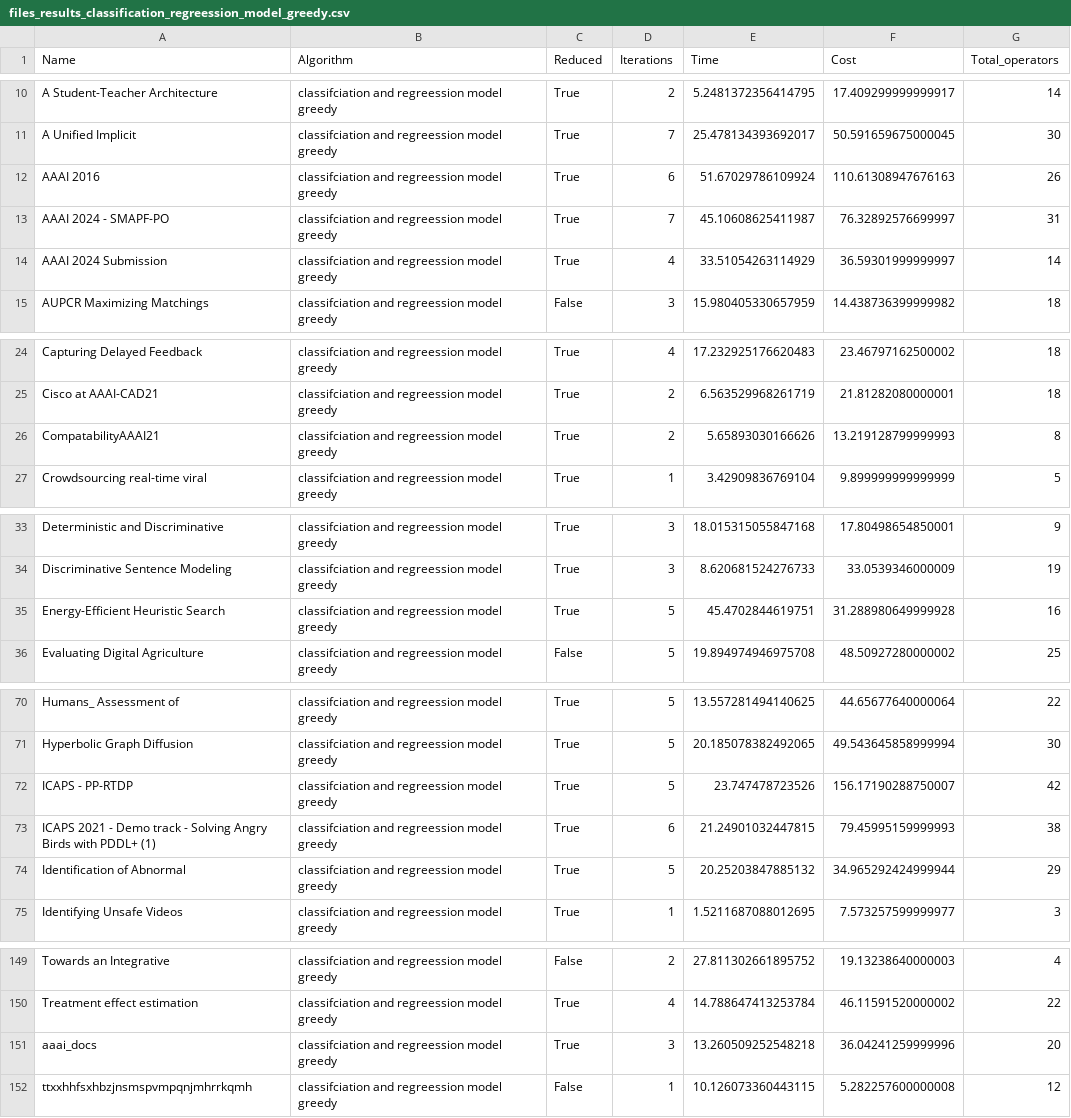
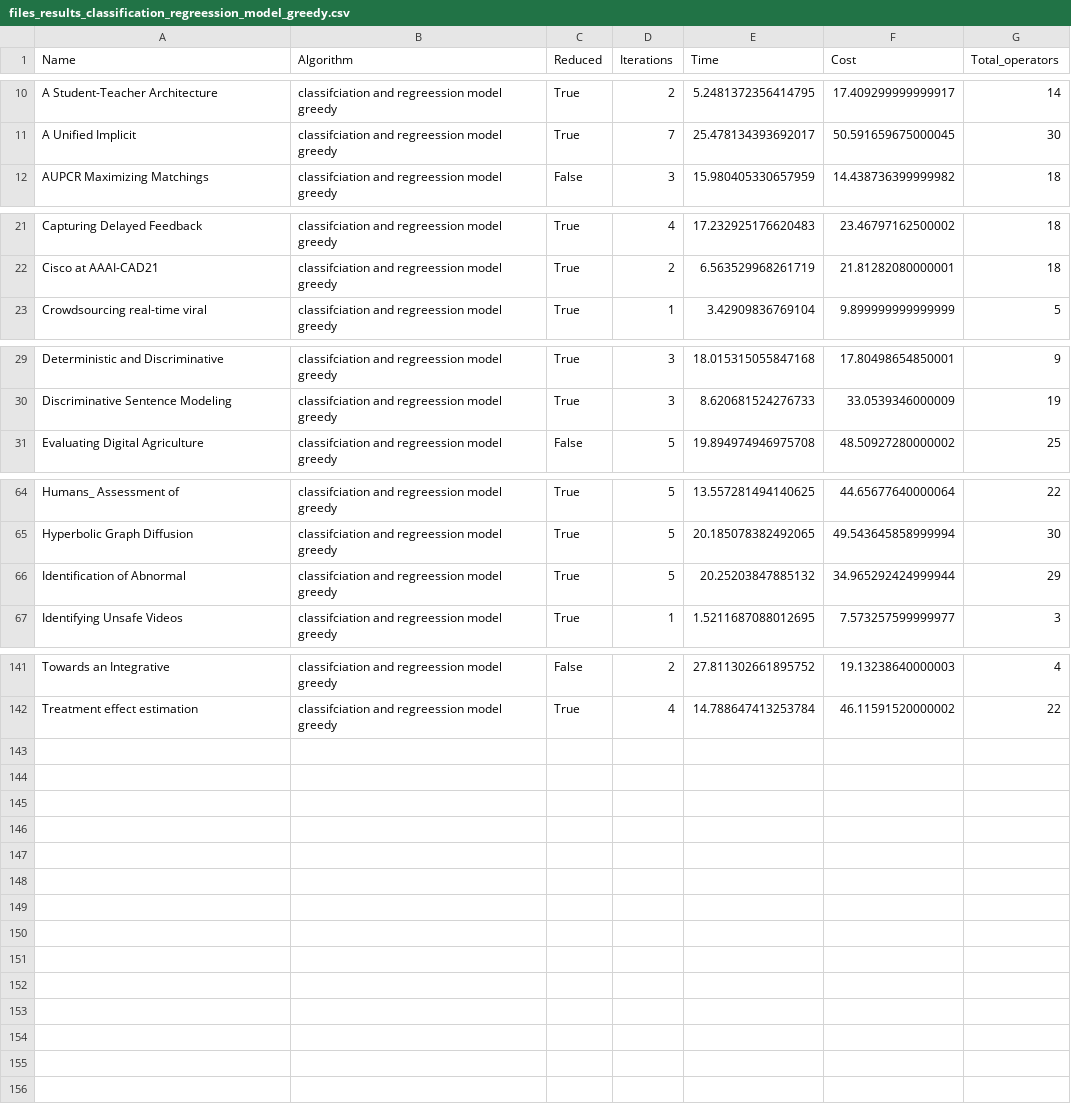
Before and after one commit to OrFuchs12/LaTeX-Paper-Reduction, a CSV file: code/~/results/code/greedy_from_machine/files_results_classification_regreession_model_greedy.csv, drawn as a sheet; only a part is shown, gaps mark what is left out; the diff covers the shown part only.

Commit message:
results only for arxiv papers

```diff
--- a/code/~/results/code/greedy_from_machine/files_results_classification_regreession_model_greedy.csv
+++ b/code/~/results/code/greedy_from_machine/files_results_classification_regreession_model_greedy.csv
@@ -11,5 +11,2 @@ A Student-Teacher Architecture,classifciation and regreession model greedy,True,
 A Unified Implicit,classifciation and regreession model greedy,True,7,25.478134393692017,50.591659675000045,30
-AAAI 2016,classifciation and regreession model greedy,True,6,51.67029786109924,110.61308947676163,26
-AAAI 2024 - SMAPF-PO,classifciation and regreession model greedy,True,7,45.10608625411987,76.32892576699997,31
-AAAI 2024 Submission,classifciation and regreession model greedy,True,4,33.51054263114929,36.59301999999997,14
 AUPCR Maximizing Matchings,classifciation and regreession model greedy,False,3,15.980405330657959,14.438736399999982,18
@@ -25,3 +22,2 @@ Capturing Delayed Feedback,classifciation and regreession model greedy,True,4,17
 Cisco at AAAI-CAD21,classifciation and regreession model greedy,True,2,6.563529968261719,21.81282080000001,18
-CompatabilityAAAI21,classifciation and regreession model greedy,True,2,5.65893030166626,13.219128799999993,8
 Crowdsourcing real-time viral,classifciation and regreession model greedy,True,1,3.42909836769104,9.899999999999999,5
@@ -34,3 +30,2 @@ Deterministic and Discriminative,classifciation and regreession model greedy,Tru
 Discriminative Sentence Modeling,classifciation and regreession model greedy,True,3,8.620681524276733,33.0539346000009,19
-Energy-Efficient Heuristic Search,classifciation and regreession model greedy,True,5,45.4702844619751,31.288980649999928,16
 Evaluating Digital Agriculture,classifciation and regreession model greedy,False,5,19.894974946975708,48.50927280000002,25
@@ -71,4 +65,2 @@ Humans_ Assessment of,classifciation and regreession model greedy,True,5,13.5572
 Hyperbolic Graph Diffusion,classifciation and regreession model greedy,True,5,20.185078382492065,49.543645858999994,30
-ICAPS - PP-RTDP,classifciation and regreession model greedy,True,5,23.747478723526,156.17190288750007,42
-ICAPS 2021 - Demo track  - Solving Angry Birds with PDDL+ (1),classifciation and regreession model greedy,True,6,21.24901032447815,79.45995159999993,38
 Identification of Abnormal,classifciation and regreession model greedy,True,5,20.25203847885132,34.965292424999944,29
@@ -150,3 +142 @@ Towards an Integrative,classifciation and regreession model greedy,False,2,27.81
 Treatment effect estimation,classifciation and regreession model greedy,True,4,14.788647413253784,46.11591520000002,22
-aaai_docs,classifciation and regreession model greedy,True,3,13.260509252548218,36.04241259999996,20
-ttxxhhfsxhbzjnsmspvmpqnjmhrrkqmh,classifciation and regreession model greedy,False,1,10.126073360443115,5.282257600000008,12
```
Also changed, not shown: 1 removed row elsewhere in this file, code/~/results/code/greedy_from_machine/files_non_stop_results_classification_greedy.csv, code/~/results/code/greedy_from_machine/files_results_non_stop_heuristic_greedy.csv, 8 other files.
